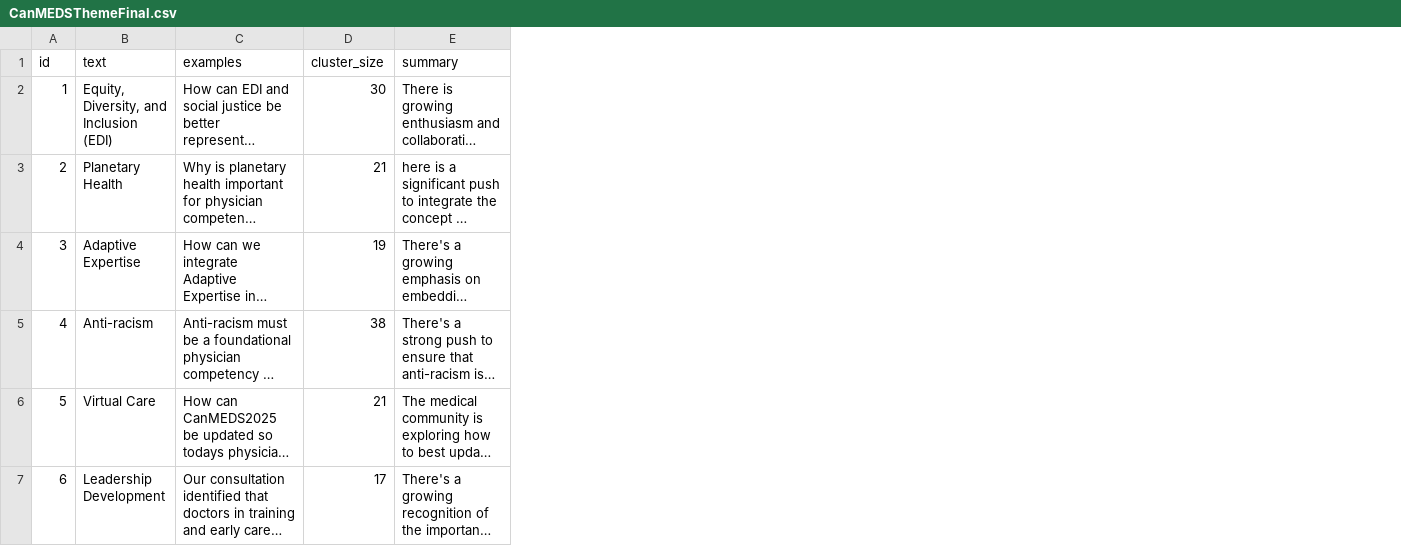
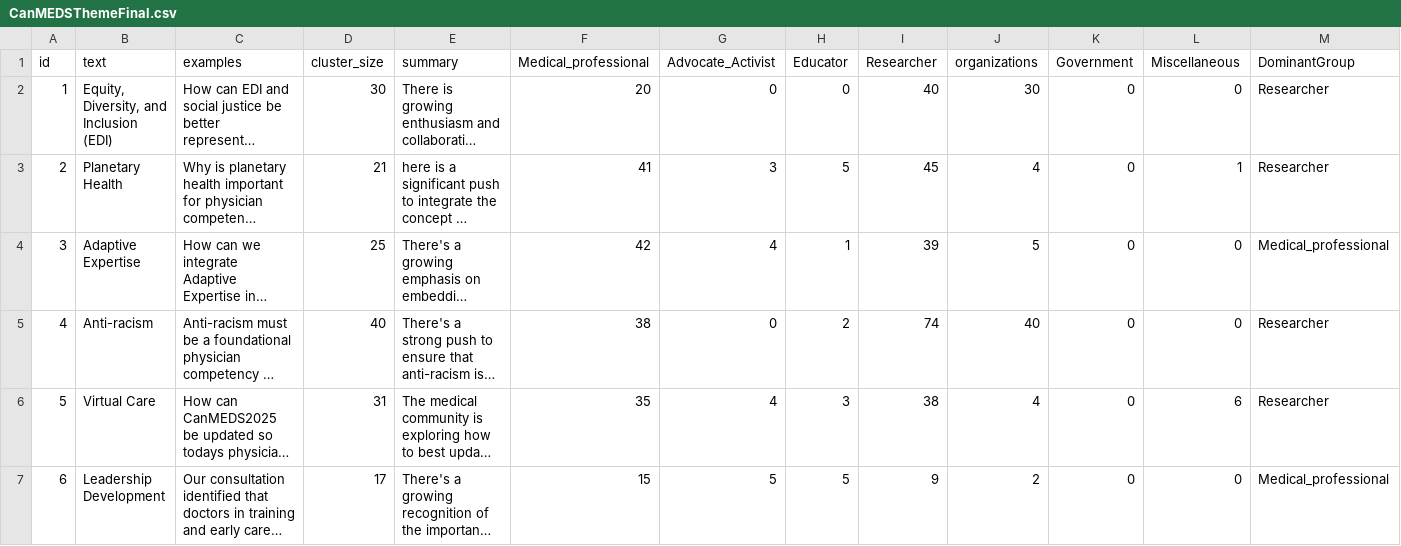
Before and after one commit to qguo-MCC/StreamlitReports, a CSV file: data/CanMEDSThemeFinal.csv, drawn as a sheet; only a part is shown; long unchanged cells end in …; the diff covers the shown part only; the diff names each change by its address in the sheet, - before the commit and + after, or states it on an @@ line.

```diff
--- a/data/CanMEDSThemeFinal.csv
+++ b/data/CanMEDSThemeFinal.csv
+column F (Medical_professional), rows 2-7: 20 | 41 | 42 | 38 | 35 | 15
+column G (Advocate_Activist), rows 2-7: 0 | 3 | 4 | 0 | 4 | 5
+column H (Educator), rows 2-7: 0 | 5 | 1 | 2 | 3 | 5
+column I (Researcher), rows 2-7: 40 | 45 | 39 | 74 | 38 | 9
+column J (organizations), rows 2-7: 30 | 4 | 5 | 40 | 4 | 2
+column K (Government), rows 2-7: all 0
+column L (Miscellaneous), rows 2-7: 0 | 1 | 0 | 0 | 6 | 0
+column M (DominantGroup), rows 2-7: Researcher | Researcher | Medical_professional | Researcher | Researcher | Medical_professional
-D4 (cluster_size): 19
+D4 (cluster_size): 25
-D5 (cluster_size): 38
+D5 (cluster_size): 40
-D6 (cluster_size): 21
+D6 (cluster_size): 31
```
Also changed, not shown: 1 removed row and 18 edited cells elsewhere in this file, data/CanMEDSClusteringFinal.csv, data/MedEdThemeFinal.csv, 1 other file.
